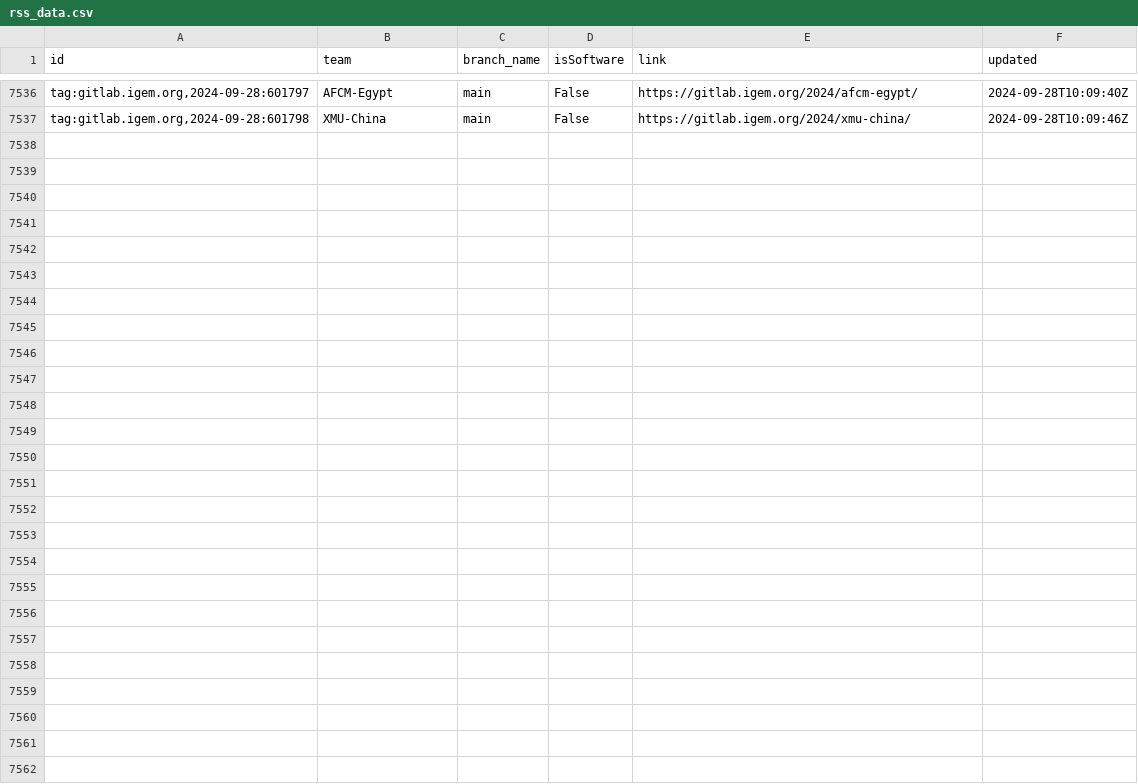
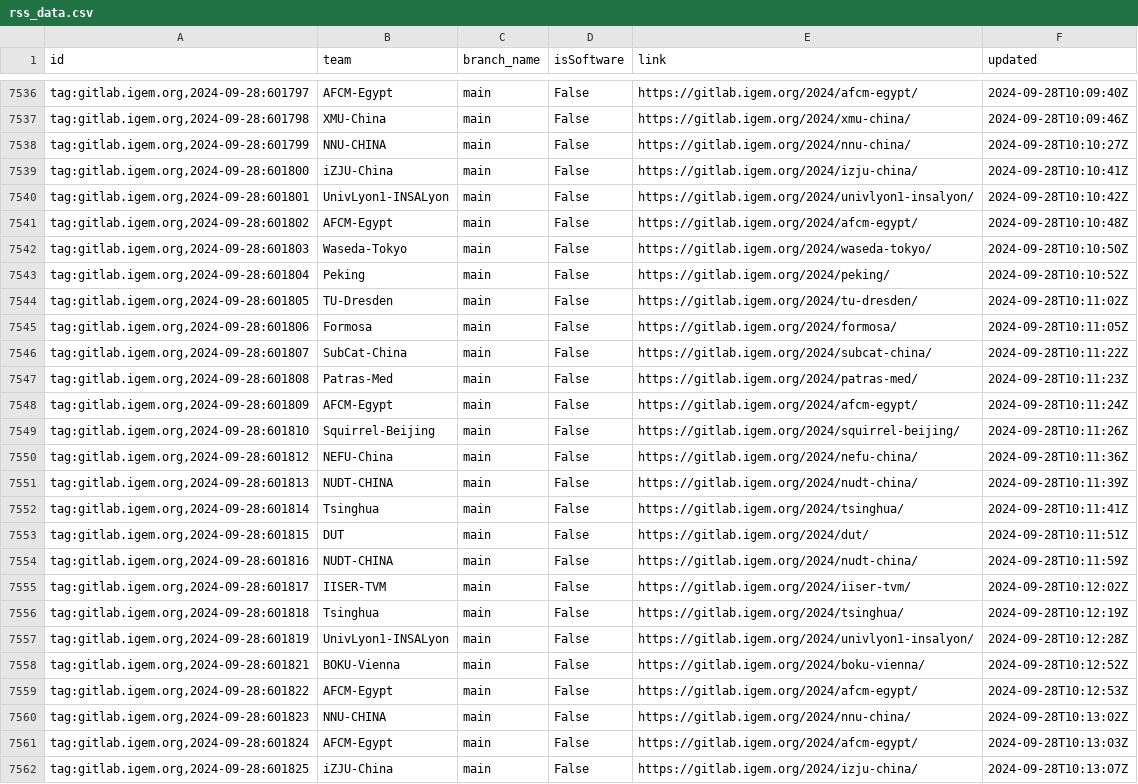
Before and after one commit to taxfree-python/iGEM_Pulse, a CSV file: rss_data.csv, drawn as a sheet; only a part is shown, gaps mark what is left out.

Commit message:
Update RSS data at 2024-09-28 19:13:30

```diff
--- a/rss_data.csv
+++ b/rss_data.csv
@@ -7537 +7537,26 @@ id,team,branch_name,isSoftware,link,updated
 "tag:gitlab.igem.org,2024-09-28:601798",XMU-China,main,False,https://gitlab.igem.org/2024/xmu-china/,2024-09-28T10:09:46Z
+"tag:gitlab.igem.org,2024-09-28:601799",NNU-CHINA,main,False,https://gitlab.igem.org/2024/nnu-china/,2024-09-28T10:10:27Z
+"tag:gitlab.igem.org,2024-09-28:601800",iZJU-China,main,False,https://gitlab.igem.org/2024/izju-china/,2024-09-28T10:10:41Z
+"tag:gitlab.igem.org,2024-09-28:601801",UnivLyon1-INSALyon,main,False,https://gitlab.igem.org/2024/univlyon1-insalyon/,2024-09-28T10:10:42Z
+"tag:gitlab.igem.org,2024-09-28:601802",AFCM-Egypt,main,False,https://gitlab.igem.org/2024/afcm-egypt/,2024-09-28T10:10:48Z
+"tag:gitlab.igem.org,2024-09-28:601803",Waseda-Tokyo,main,False,https://gitlab.igem.org/2024/waseda-tokyo/,2024-09-28T10:10:50Z
+"tag:gitlab.igem.org,2024-09-28:601804",Peking,main,False,https://gitlab.igem.org/2024/peking/,2024-09-28T10:10:52Z
+"tag:gitlab.igem.org,2024-09-28:601805",TU-Dresden,main,False,https://gitlab.igem.org/2024/tu-dresden/,2024-09-28T10:11:02Z
+"tag:gitlab.igem.org,2024-09-28:601806",Formosa,main,False,https://gitlab.igem.org/2024/formosa/,2024-09-28T10:11:05Z
+"tag:gitlab.igem.org,2024-09-28:601807",SubCat-China,main,False,https://gitlab.igem.org/2024/subcat-china/,2024-09-28T10:11:22Z
+"tag:gitlab.igem.org,2024-09-28:601808",Patras-Med,main,False,https://gitlab.igem.org/2024/patras-med/,2024-09-28T10:11:23Z
+"tag:gitlab.igem.org,2024-09-28:601809",AFCM-Egypt,main,False,https://gitlab.igem.org/2024/afcm-egypt/,2024-09-28T10:11:24Z
+"tag:gitlab.igem.org,2024-09-28:601810",Squirrel-Beijing,main,False,https://gitlab.igem.org/2024/squirrel-beijing/,2024-09-28T10:11:26Z
+"tag:gitlab.igem.org,2024-09-28:601812",NEFU-China,main,False,https://gitlab.igem.org/2024/nefu-china/,2024-09-28T10:11:36Z
+"tag:gitlab.igem.org,2024-09-28:601813",NUDT-CHINA,main,False,https://gitlab.igem.org/2024/nudt-china/,2024-09-28T10:11:39Z
+"tag:gitlab.igem.org,2024-09-28:601814",Tsinghua,main,False,https://gitlab.igem.org/2024/tsinghua/,2024-09-28T10:11:41Z
+"tag:gitlab.igem.org,2024-09-28:601815",DUT,main,False,https://gitlab.igem.org/2024/dut/,2024-09-28T10:11:51Z
+"tag:gitlab.igem.org,2024-09-28:601816",NUDT-CHINA,main,False,https://gitlab.igem.org/2024/nudt-china/,2024-09-28T10:11:59Z
+"tag:gitlab.igem.org,2024-09-28:601817",IISER-TVM,main,False,https://gitlab.igem.org/2024/iiser-tvm/,2024-09-28T10:12:02Z
+"tag:gitlab.igem.org,2024-09-28:601818",Tsinghua,main,False,https://gitlab.igem.org/2024/tsinghua/,2024-09-28T10:12:19Z
+"tag:gitlab.igem.org,2024-09-28:601819",UnivLyon1-INSALyon,main,False,https://gitlab.igem.org/2024/univlyon1-insalyon/,2024-09-28T10:12:28Z
+"tag:gitlab.igem.org,2024-09-28:601821",BOKU-Vienna,main,False,https://gitlab.igem.org/2024/boku-vienna/,2024-09-28T10:12:52Z
+"tag:gitlab.igem.org,2024-09-28:601822",AFCM-Egypt,main,False,https://gitlab.igem.org/2024/afcm-egypt/,2024-09-28T10:12:53Z
+"tag:gitlab.igem.org,2024-09-28:601823",NNU-CHINA,main,False,https://gitlab.igem.org/2024/nnu-china/,2024-09-28T10:13:02Z
+"tag:gitlab.igem.org,2024-09-28:601824",AFCM-Egypt,main,False,https://gitlab.igem.org/2024/afcm-egypt/,2024-09-28T10:13:03Z
+"tag:gitlab.igem.org,2024-09-28:601825",iZJU-China,main,False,https://gitlab.igem.org/2024/izju-china/,2024-09-28T10:13:07Z
```
